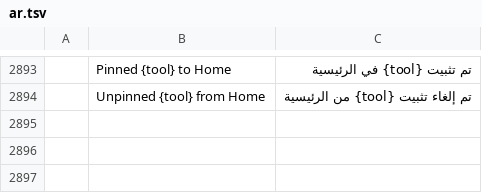
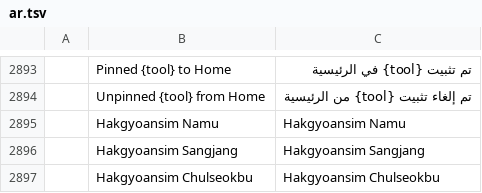
Before and after one commit to homeass/pdfcraft, a TSV file: crates/ui-egui/src/i18n/ar.tsv, drawn as a sheet; only a part is shown, gaps mark what is left out; the diff names each change by its address in the sheet, - before the commit and + after, or states it on an @@ line.

```diff
--- a/crates/ui-egui/src/i18n/ar.tsv
+++ b/crates/ui-egui/src/i18n/ar.tsv
+row 2895:  | Hakgyoansim Namu | Hakgyoansim Namu
+row 2896:  | Hakgyoansim Sangjang | Hakgyoansim Sangjang
+row 2897:  | Hakgyoansim Chulseokbu | Hakgyoansim Chulseokbu
```
Also changed, not shown: crates/ui-egui/src/i18n/cs.tsv, crates/ui-egui/src/i18n/kk.tsv, 35 other files.
